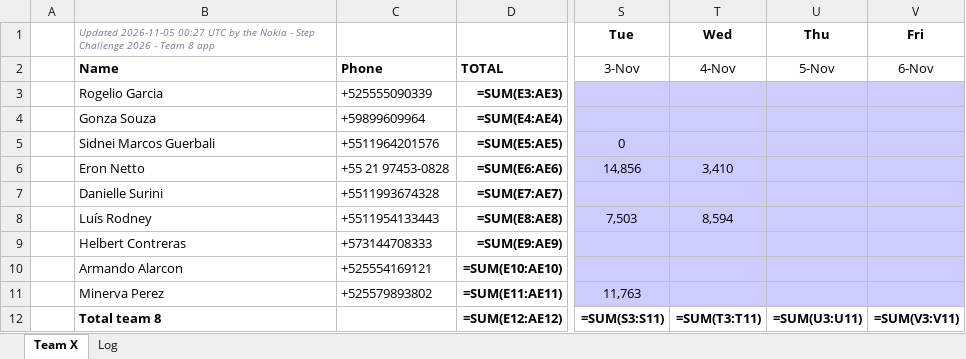
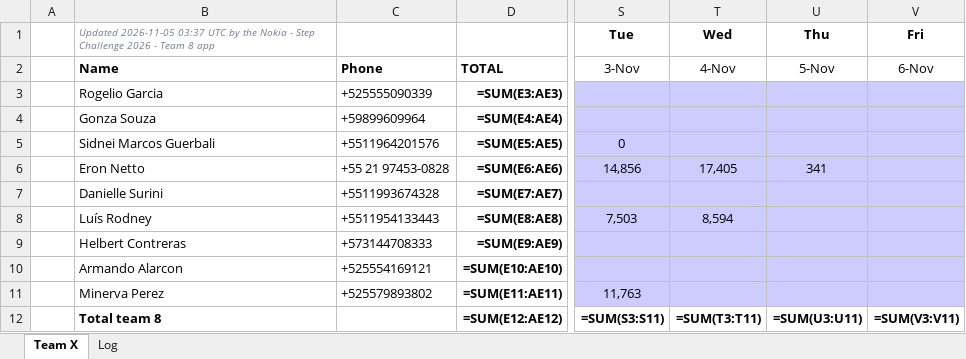
Before and after one commit to eronbfr/Step-Tracking-Challenge, an Excel workbook: step-tracking_Team8.xlsx, sheet Team X, drawn as a sheet; only a part is shown, gaps mark what is left out; values as stored, in another font and other column widths than the file's, no borders; formulas without a stored value are shown as written; the diff names each change by its address in the sheet, - before the commit and + after, or states it on an @@ line.

```diff
--- a/step-tracking_Team8.xlsx (sheet Team X)
+++ b/step-tracking_Team8.xlsx (sheet Team X)
-B1: Updated 2026-11-05 00:27 UTC by…
+B1: Updated 2026-11-05 03:37 UTC by…
-T6: 3,410
+T6: 17,405
-U6: (empty)
+U6: 341
```
Also changed, not shown: sheet Log, 2 other files.
